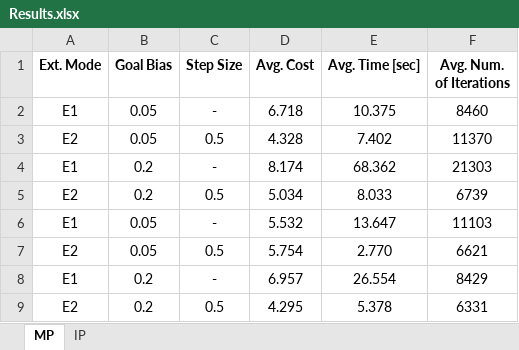
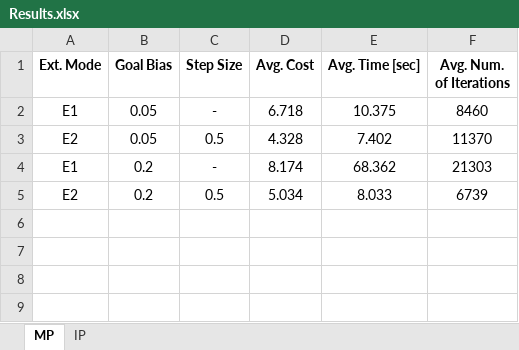
Before and after one commit to Yomaster10/ARMP-HW3, an Excel workbook: Code/Output/Results.xlsx, sheet MP, drawn as a sheet; values as stored, in another font and other column widths than the file's, no borders; the diff names each change by its address in the sheet, - before the commit and + after, or states it on an @@ line.

```diff
--- a/Code/Output/Results.xlsx (sheet MP)
+++ b/Code/Output/Results.xlsx (sheet MP)
-row 6: E1 | 0.05 | - | 5.532 | 13.647 | 11103
-row 7: E2 | 0.05 | 0.5 | 5.754 | 2.770 | 6621
-row 8: E1 | 0.2 | - | 6.957 | 26.554 | 8429
-row 9: E2 | 0.2 | 0.5 | 4.295 | 5.378 | 6331
```
Also changed, not shown: sheet IP, 27 other files.
